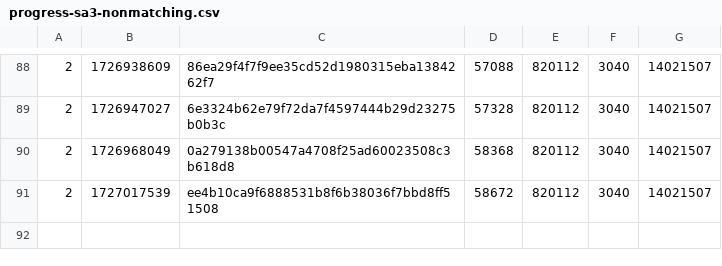
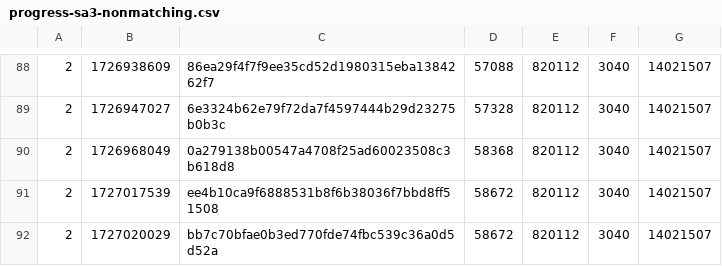
Before and after one commit to SAT-R/sa3, a CSV file: reports/progress-sa3-nonmatching.csv, drawn as a sheet; only a part is shown, gaps mark what is left out; the diff names each change by its address in the sheet, - before the commit and + after, or states it on an @@ line.

```diff
--- a/reports/progress-sa3-nonmatching.csv
+++ b/reports/progress-sa3-nonmatching.csv
+row 92: 2 | 1727020029 | bb7c70bfae0b3ed770fde74fbc539c36a0d5d52a | 58672 | 820112 | 3040 | 14021507
```
Also changed, not shown: reports/progress-sa3-matching.csv, 1 other file.
